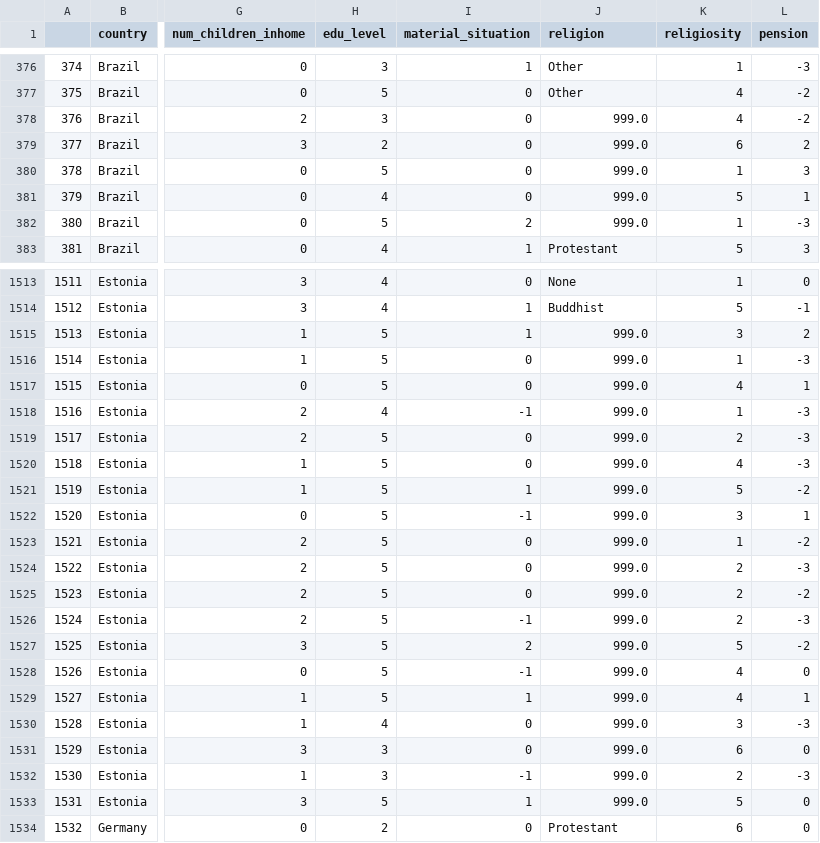
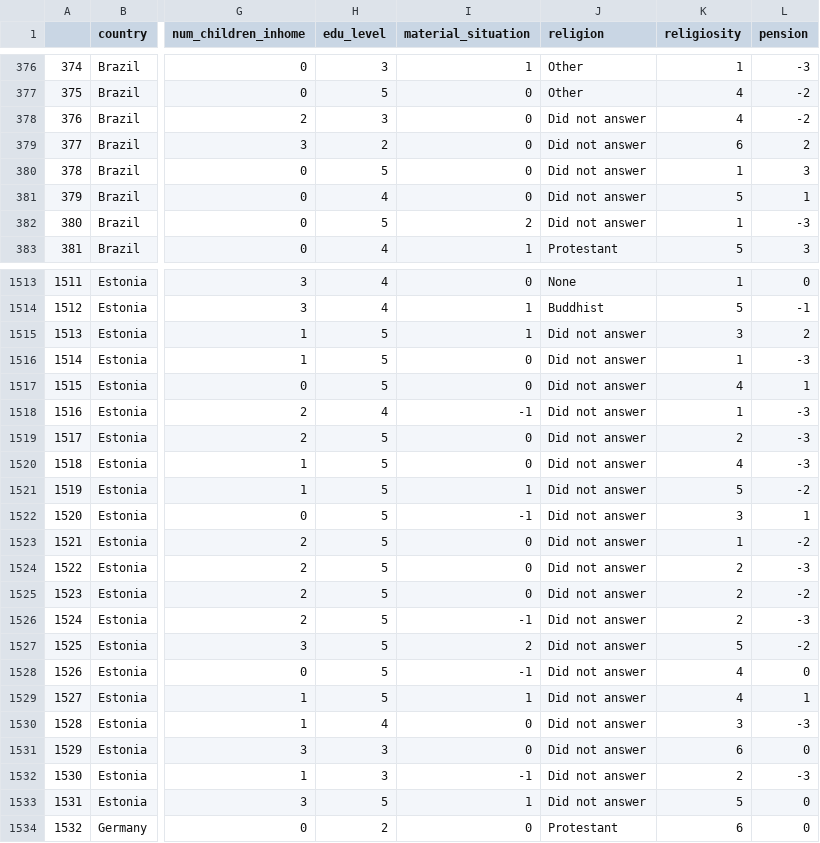
Before and after one commit to clahonta/Springboard_Capstone_2, a CSV file: marital_satisfaction_data_wrangled_final.csv, drawn as a sheet; only a part is shown, gaps mark what is left out; the diff covers the shown part only; the diff names each change by its address in the sheet, - before the commit and + after, or states it on an @@ line.

```diff
--- a/marital_satisfaction_data_wrangled_final.csv
+++ b/marital_satisfaction_data_wrangled_final.csv
-J378:J382 (religion): 999.0
+J378:J382 (religion): Did not answer
-J1515:J1533 (religion): 999.0
+J1515:J1533 (religion): Did not answer
```
Also changed, not shown: 62 edited cells elsewhere in this file, 12 other files.
